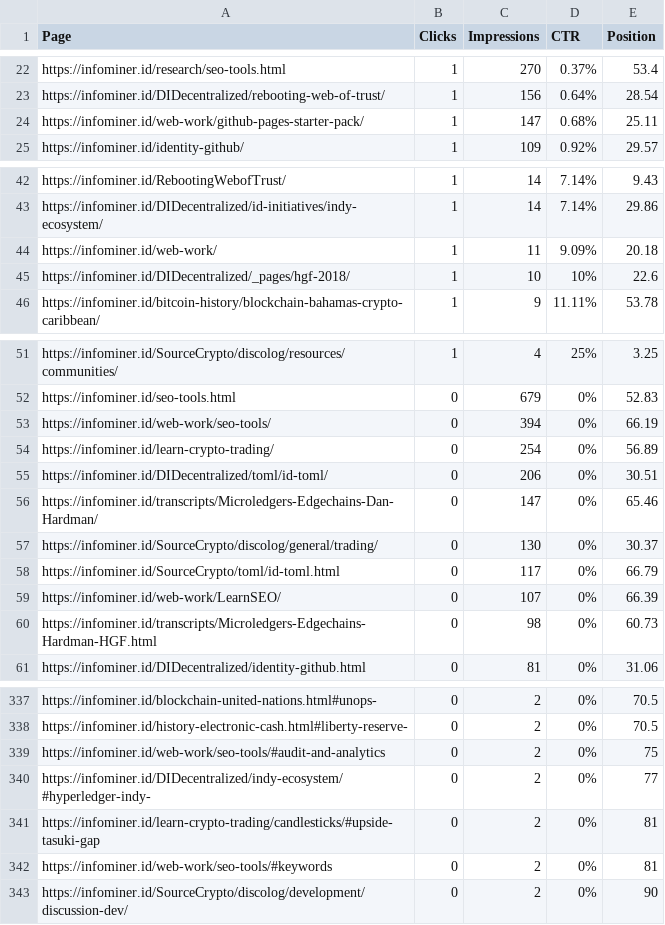
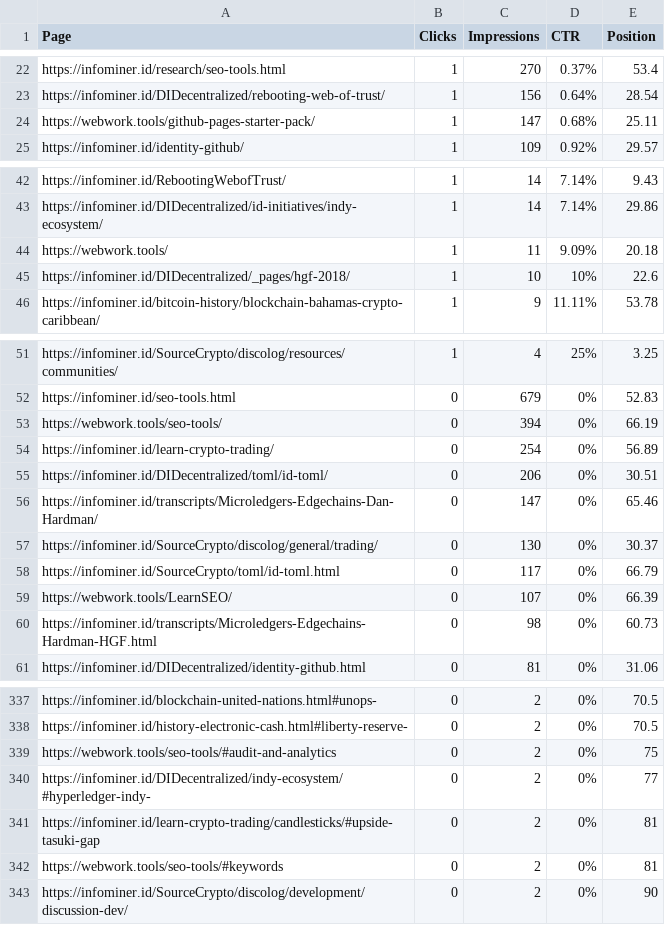
Before and after one commit to web-work-tools/web-work-tools.github.io, a CSV file: static/images/infolytics/performance1.csv, drawn as a sheet; only a part is shown, gaps mark what is left out; the diff covers the shown part only.

```diff
--- a/static/images/infolytics/performance1.csv
+++ b/static/images/infolytics/performance1.csv
@@ -23,3 +23,3 @@ https://infominer.id/research/seo-tools.html,1,270,0.37%,53.4
 https://infominer.id/DIDecentralized/rebooting-web-of-trust/,1,156,0.64%,28.54
-https://infominer.id/web-work/github-pages-starter-pack/,1,147,0.68%,25.11
+https://webwork.tools/github-pages-starter-pack/,1,147,0.68%,25.11
 https://infominer.id/identity-github/,1,109,0.92%,29.57
@@ -43,3 +43,3 @@ https://infominer.id/RebootingWebofTrust/,1,14,7.14%,9.43
 https://infominer.id/DIDecentralized/id-initiatives/indy-ecosystem/,1,14,7.14%,29.86
-https://infominer.id/web-work/,1,11,9.09%,20.18
+https://webwork.tools/,1,11,9.09%,20.18
 https://infominer.id/DIDecentralized/_pages/hgf-2018/,1,10,10%,22.6
@@ -52,3 +52,3 @@ https://infominer.id/SourceCrypto/discolog/resources/communities/,1,4,25%,3.25
 https://infominer.id/seo-tools.html,0,679,0%,52.83
-https://infominer.id/web-work/seo-tools/,0,394,0%,66.19
+https://webwork.tools/seo-tools/,0,394,0%,66.19
 https://infominer.id/learn-crypto-trading/,0,254,0%,56.89
@@ -58,3 +58,3 @@ https://infominer.id/SourceCrypto/discolog/general/trading/,0,130,0%,30.37
 https://infominer.id/SourceCrypto/toml/id-toml.html,0,117,0%,66.79
-https://infominer.id/web-work/LearnSEO/,0,107,0%,66.39
+https://webwork.tools/LearnSEO/,0,107,0%,66.39
 https://infominer.id/transcripts/Microledgers-Edgechains-Hardman-HGF.html,0,98,0%,60.73
@@ -338,6 +338,6 @@ https://infominer.id/blockchain-united-nations.html#unops-,0,2,0%,70.5
 https://infominer.id/history-electronic-cash.html#liberty-reserve-,0,2,0%,70.5
-https://infominer.id/web-work/seo-tools/#audit-and-analytics,0,2,0%,75
+https://webwork.tools/seo-tools/#audit-and-analytics,0,2,0%,75
 https://infominer.id/DIDecentralized/indy-ecosystem/#hyperledger-indy-,0,2,0%,77
 https://infominer.id/learn-crypto-trading/candlesticks/#upside-tasuki-gap,0,2,0%,81
-https://infominer.id/web-work/seo-tools/#keywords,0,2,0%,81
+https://webwork.tools/seo-tools/#keywords,0,2,0%,81
 https://infominer.id/SourceCrypto/discolog/development/discussion-dev/,0,2,0%,90
```
Also changed, not shown: 12 edited cells elsewhere in this file, static/images/infolytics/infominer-id-Performance-2019-05-24.csv, 30 other files.
